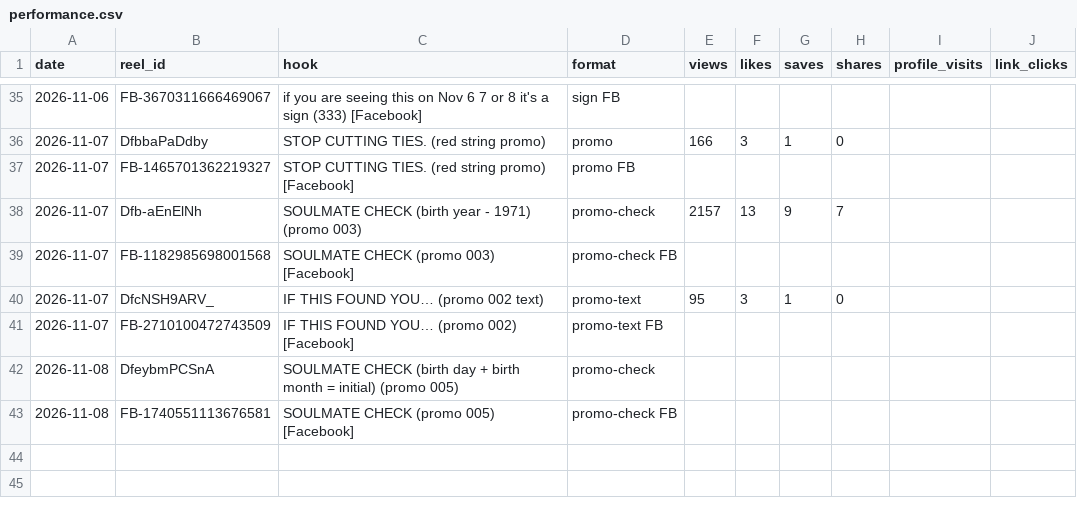
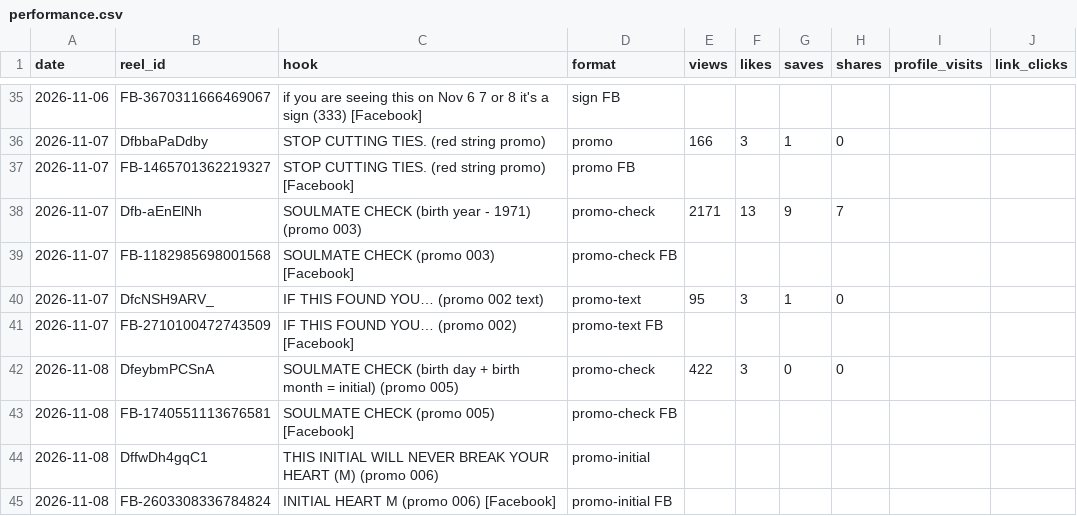
Before and after one commit to newnagiajnala-dotcom/soulmatesigns-system, a CSV file: data/performance.csv, drawn as a sheet; only a part is shown, gaps mark what is left out.

```diff
--- a/data/performance.csv
+++ b/data/performance.csv
@@ -37,3 +37,3 @@ date,reel_id,hook,format,views,likes,saves,shares,profile_visits,link_clicks
 2026-11-07,FB-1465701362219327,STOP CUTTING TIES. (red string promo) [Facebook],promo FB,,,,,,
-2026-11-07,Dfb-aEnElNh,SOULMATE CHECK (birth year - 1971) (promo 003),promo-check,2157,13,9,7,,
+2026-11-07,Dfb-aEnElNh,SOULMATE CHECK (birth year - 1971) (promo 003),promo-check,2171,13,9,7,,
 2026-11-07,FB-1182985698001568,SOULMATE CHECK (promo 003) [Facebook],promo-check FB,,,,,,
@@ -41,3 +41,5 @@ date,reel_id,hook,format,views,likes,saves,shares,profile_visits,link_clicks
 2026-11-07,FB-2710100472743509,IF THIS FOUND YOU… (promo 002) [Facebook],promo-text FB,,,,,,
-2026-11-08,DfeybmPCSnA,SOULMATE CHECK (birth day + birth month = initial) (promo 005),promo-check,,,,,,
+2026-11-08,DfeybmPCSnA,SOULMATE CHECK (birth day + birth month = initial) (promo 005),promo-check,422,3,0,0,,
 2026-11-08,FB-1740551113676581,SOULMATE CHECK (promo 005) [Facebook],promo-check FB,,,,,,
+2026-11-08,DffwDh4gqC1,THIS INITIAL WILL NEVER BREAK YOUR HEART (M) (promo 006),promo-initial,,,,,,
+2026-11-08,FB-2603308336784824,INITIAL HEART M (promo 006) [Facebook],promo-initial FB,,,,,,
```
Also changed, not shown: 4 other files.
